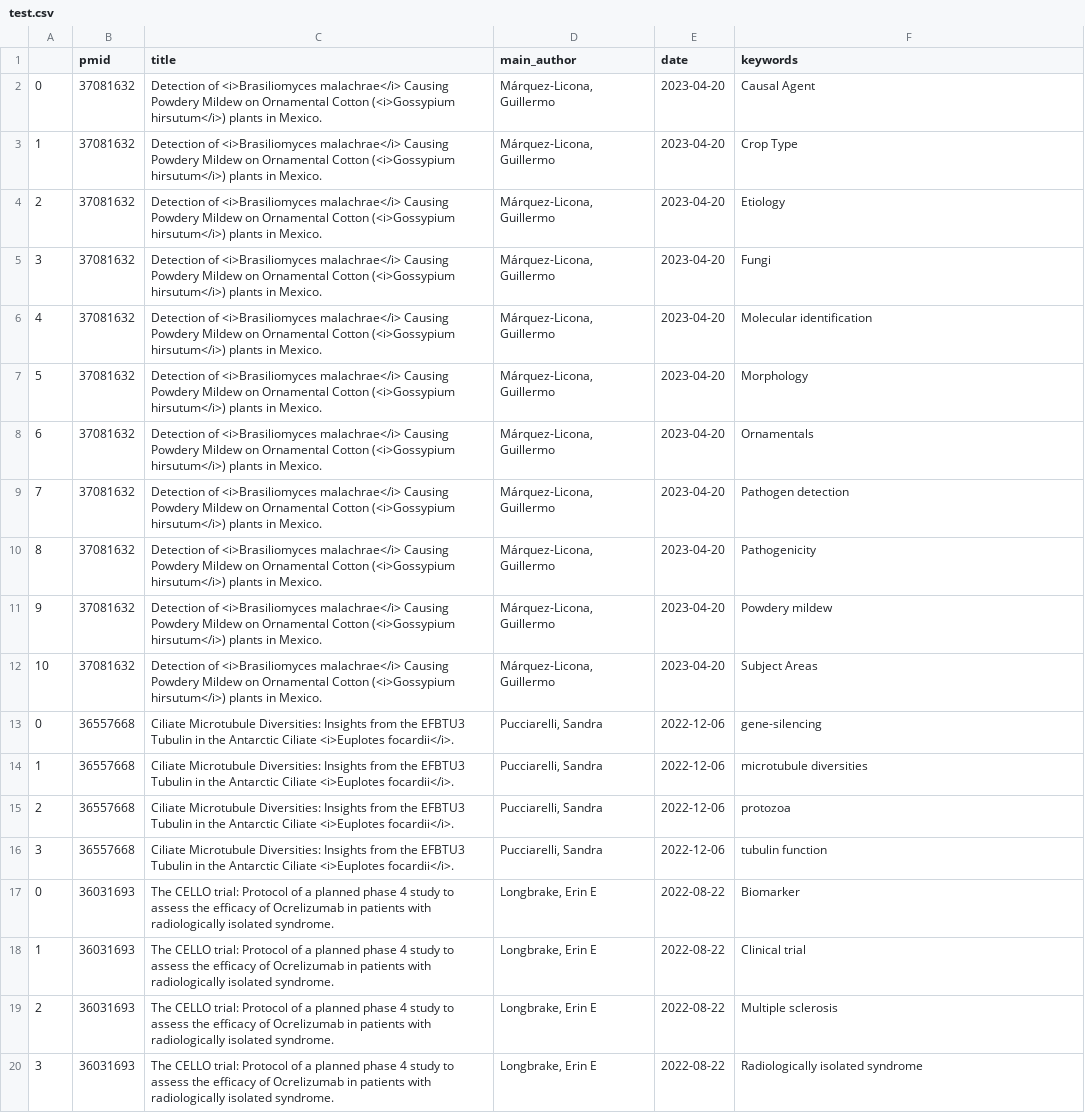
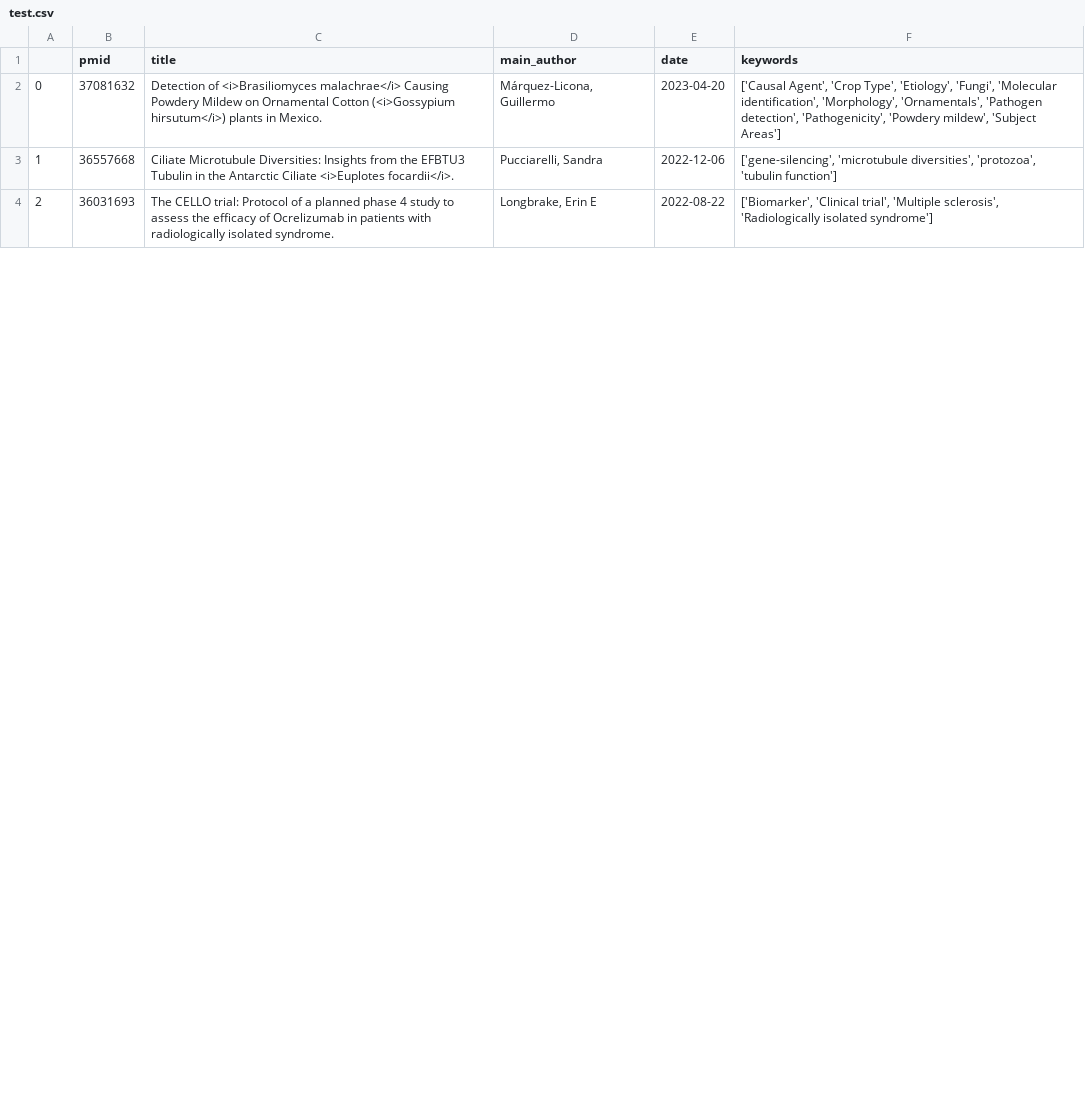
Before and after one commit to UncleSamulus/geniomhe-oop-biopython-pubmed, a CSV file: test.csv, drawn as a sheet; only a part is shown; the diff covers the shown part only.

```diff
--- a/test.csv
+++ b/test.csv
@@ -1,20 +1,4 @@
 ,pmid,title,main_author,date,keywords
-0,37081632,Detection of <i>Brasiliomyces malachrae</i> Causing Powdery Mildew on Ornamental Cotton (<i>Gossypium hirsutum</i>) plants in Mexico.,"Márquez-Licona, Guillermo",2023-04-20,Causal Agent
-1,37081632,Detection of <i>Brasiliomyces malachrae</i> Causing Powdery Mildew on Ornamental Cotton (<i>Gossypium hirsutum</i>) plants in Mexico.,"Márquez-Licona, Guillermo",2023-04-20,Crop Type
-2,37081632,Detection of <i>Brasiliomyces malachrae</i> Causing Powdery Mildew on Ornamental Cotton (<i>Gossypium hirsutum</i>) plants in Mexico.,"Márquez-Licona, Guillermo",2023-04-20,Etiology
-3,37081632,Detection of <i>Brasiliomyces malachrae</i> Causing Powdery Mildew on Ornamental Cotton (<i>Gossypium hirsutum</i>) plants in Mexico.,"Márquez-Licona, Guillermo",2023-04-20,Fungi
-4,37081632,Detection of <i>Brasiliomyces malachrae</i> Causing Powdery Mildew on Ornamental Cotton (<i>Gossypium hirsutum</i>) plants in Mexico.,"Márquez-Licona, Guillermo",2023-04-20,Molecular identification
-5,37081632,Detection of <i>Brasiliomyces malachrae</i> Causing Powdery Mildew on Ornamental Cotton (<i>Gossypium hirsutum</i>) plants in Mexico.,"Márquez-Licona, Guillermo",2023-04-20,Morphology
-6,37081632,Detection of <i>Brasiliomyces malachrae</i> Causing Powdery Mildew on Ornamental Cotton (<i>Gossypium hirsutum</i>) plants in Mexico.,"Márquez-Licona, Guillermo",2023-04-20,Ornamentals
-7,37081632,Detection of <i>Brasiliomyces malachrae</i> Causing Powdery Mildew on Ornamental Cotton (<i>Gossypium hirsutum</i>) plants in Mexico.,"Márquez-Licona, Guillermo",2023-04-20,Pathogen detection
-8,37081632,Detection of <i>Brasiliomyces malachrae</i> Causing Powdery Mildew on Ornamental Cotton (<i>Gossypium hirsutum</i>) plants in Mexico.,"Márquez-Licona, Guillermo",2023-04-20,Pathogenicity
-9,37081632,Detection of <i>Brasiliomyces malachrae</i> Causing Powdery Mildew on Ornamental Cotton (<i>Gossypium hirsutum</i>) plants in Mexico.,"Márquez-Licona, Guillermo",2023-04-20,Powdery mildew
-10,37081632,Detection of <i>Brasiliomyces malachrae</i> Causing Powdery Mildew on Ornamental Cotton (<i>Gossypium hirsutum</i>) plants in Mexico.,"Márquez-Licona, Guillermo",2023-04-20,Subject Areas
-0,36557668,Ciliate Microtubule Diversities: Insights from the EFBTU3 Tubulin in the Antarctic Ciliate <i>Euplotes focardii</i>.,"Pucciarelli, Sandra",2022-12-06,gene-silencing
-1,36557668,Ciliate Microtubule Diversities: Insights from the EFBTU3 Tubulin in the Antarctic Ciliate <i>Euplotes focardii</i>.,"Pucciarelli, Sandra",2022-12-06,microtubule diversities
-2,36557668,Ciliate Microtubule Diversities: Insights from the EFBTU3 Tubulin in the Antarctic Ciliate <i>Euplotes focardii</i>.,"Pucciarelli, Sandra",2022-12-06,protozoa
-3,36557668,Ciliate Microtubule Diversities: Insights from the EFBTU3 Tubulin in the Antarctic Ciliate <i>Euplotes focardii</i>.,"Pucciarelli, Sandra",2022-12-06,tubulin function
-0,36031693,The CELLO trial: Protocol of a planned phase 4 study to assess the efficacy of Ocrelizumab in patients with radiologically isolated syndrome.,"Longbrake, Erin E",2022-08-22,Biomarker
-1,36031693,The CELLO trial: Protocol of a planned phase 4 study to assess the efficacy of Ocrelizumab in patients with radiologically isolated syndrome.,"Longbrake, Erin E",2022-08-22,Clinical trial
-2,36031693,The CELLO trial: Protocol of a planned phase 4 study to assess the efficacy of Ocrelizumab in patients with radiologically isolated syndrome.,"Longbrake, Erin E",2022-08-22,Multiple sclerosis
-3,36031693,The CELLO trial: Protocol of a planned phase 4 study to assess the efficacy of Ocrelizumab in patients with radiologically isolated syndrome.,"Longbrake, Erin E",2022-08-22,Radiologically isolated syndrome
+0,37081632,Detection of <i>Brasiliomyces malachrae</i> Causing Powdery Mildew on Ornamental Cotton (<i>Gossypium hirsutum</i>) plants in Mexico.,"Márquez-Licona, Guillermo",2023-04-20,"['Causal Agent', 'Crop Type', 'Etiology', 'Fungi', 'Molecular identification', 'Morphology', 'Ornamentals', 'Pathogen detection', 'Pathogenicity', 'Powdery mildew', 'Subject Areas']"
+1,36557668,Ciliate Microtubule Diversities: Insights from the EFBTU3 Tubulin in the Antarctic Ciliate <i>Euplotes focardii</i>.,"Pucciarelli, Sandra",2022-12-06,"['gene-silencing', 'microtubule diversities', 'protozoa', 'tubulin function']"
+2,36031693,The CELLO trial: Protocol of a planned phase 4 study to assess the efficacy of Ocrelizumab in patients with radiologically isolated syndrome.,"Longbrake, Erin E",2022-08-22,"['Biomarker', 'Clinical trial', 'Multiple sclerosis', 'Radiologically isolated syndrome']"
```
Also changed, not shown: 12 removed rows and 2 edited cells elsewhere in this file, 2 other files.
